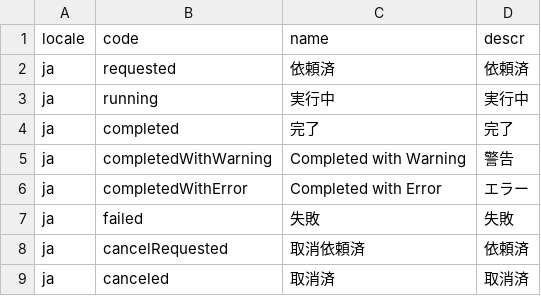
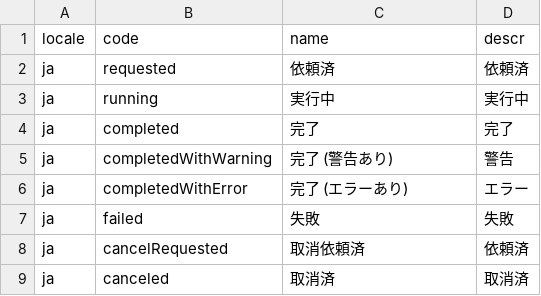
Before and after one commit to cap-js-community/sap-afc-sdk, a CSV file: db/data/scheduling.JobStatus_texts_ja.csv, drawn as a sheet.

```diff
--- a/db/data/scheduling.JobStatus_texts_ja.csv
+++ b/db/data/scheduling.JobStatus_texts_ja.csv
@@ -4,4 +4,4 @@ locale;code;name;descr
 "ja";completed;完了;完了
-"ja";completedWithWarning;Completed with Warning;警告
-"ja";completedWithError;Completed with Error;エラー
+"ja";completedWithWarning;完了 (警告あり);警告
+"ja";completedWithError;完了 (エラーあり);エラー
 "ja";failed;失敗;失敗
```
Also changed, not shown: db/data/scheduling.JobStatus_texts_uk.csv, 5 other files.
